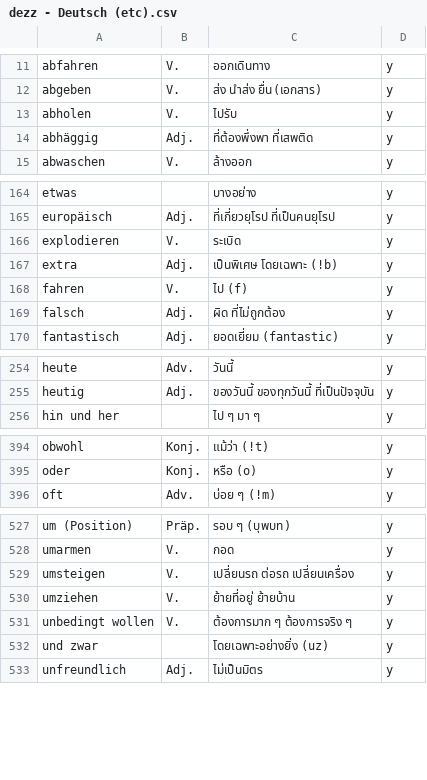
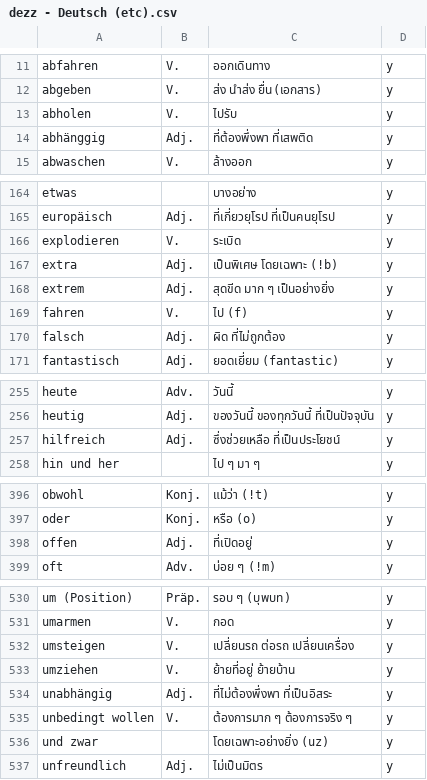
Before and after one commit to ponlawat-w/anki-collection, a CSV file: dezz - Deutsch (etc).csv, drawn as a sheet; only a part is shown, gaps mark what is left out.

```diff
--- a/dezz - Deutsch (etc).csv
+++ b/dezz - Deutsch (etc).csv
@@ -13,3 +13,3 @@ abgeben,V.,ส่ง นำส่ง ยื่น(เอกสาร),y
 abholen,V.,ไปรับ,y
-abhäggig,Adj.,ที่ต้องพึ่งพา ที่เสพติด,y
+abhänggig,Adj.,ที่ต้องพึ่งพา ที่เสพติด,y
 abwaschen,V.,ล้างออก,y
@@ -167,2 +167,3 @@ explodieren,V.,ระเบิด,y
 extra,Adj.,เป็นพิเศษ โดยเฉพาะ (!b),y
+extrem,Adj.,สุดขีด มาก ๆ เป็นอย่างยิ่ง,y
 fahren,V.,ไป (f),y
@@ -255,2 +256,3 @@ heute,Adv.,วันนี้,y
 heutig,Adj.,ของวันนี้ ของทุกวันนี้ ที่เป็นปัจจุบัน,y
+hilfreich,Adj.,ซึ่งช่วยเหลือ ที่เป็นประโยชน์,y
 hin und her,,ไป ๆ มา ๆ,y
@@ -395,2 +397,3 @@ obwohl,Konj.,แม้ว่า (!t),y
 oder,Konj.,หรือ (o),y
+offen,Adj.,ที่เปิดอยู่,y
 oft,Adv.,บ่อย ๆ (!m),y
@@ -530,2 +533,3 @@ umsteigen,V.,เปลี่ยนรถ ต่อรถ เปลี่ยน
 umziehen,V.,ย้ายที่อยู่ ย้ายบ้าน,y
+unabhängig,Adj.,ที่ไม่ต้องพึ่งพา ที่เป็นอิสระ,y
 unbedingt wollen,V.,ต้องการมาก ๆ ต้องการจริง ๆ,y
```
Also changed, not shown: desz - Deutsch (Satz).csv, esth - Español.csv, 1 other file.
